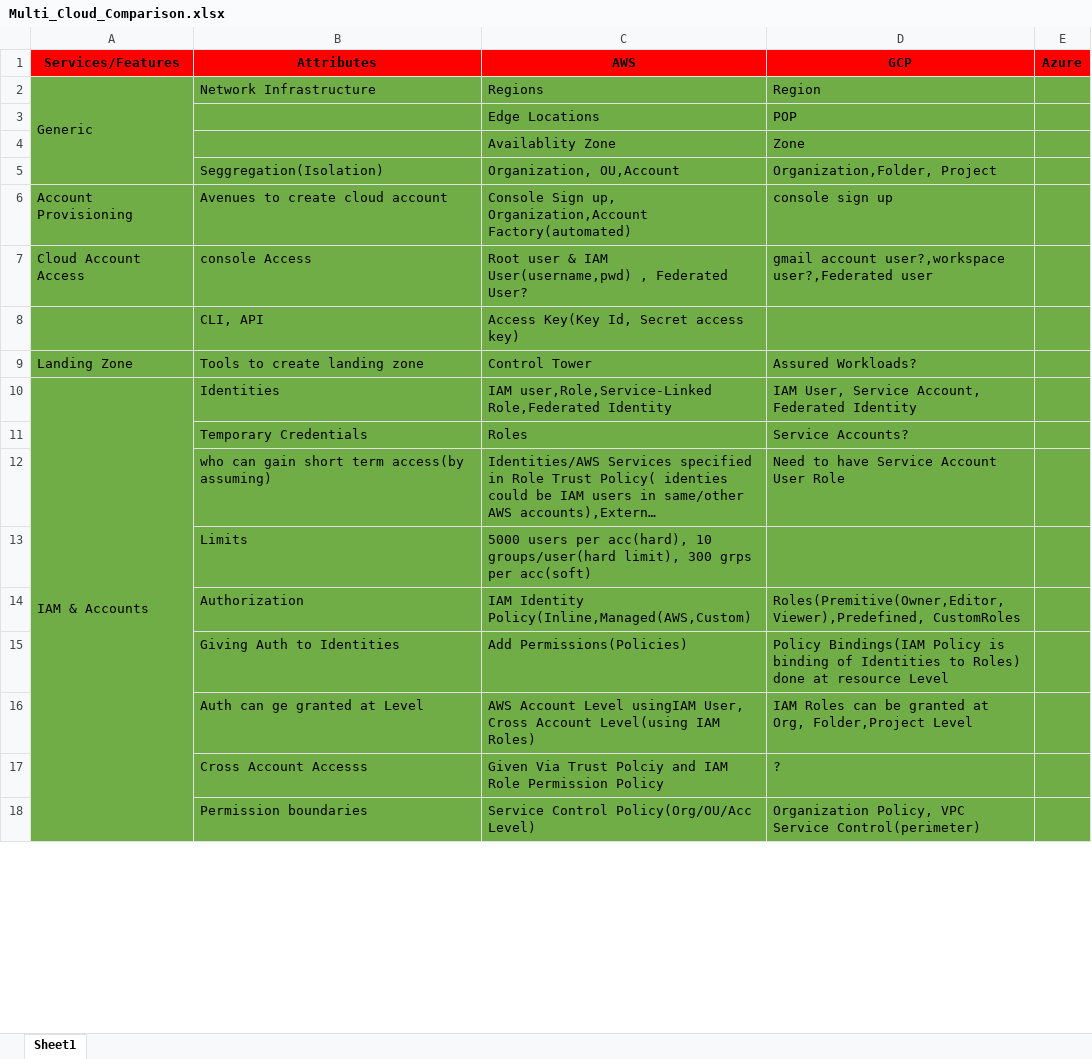
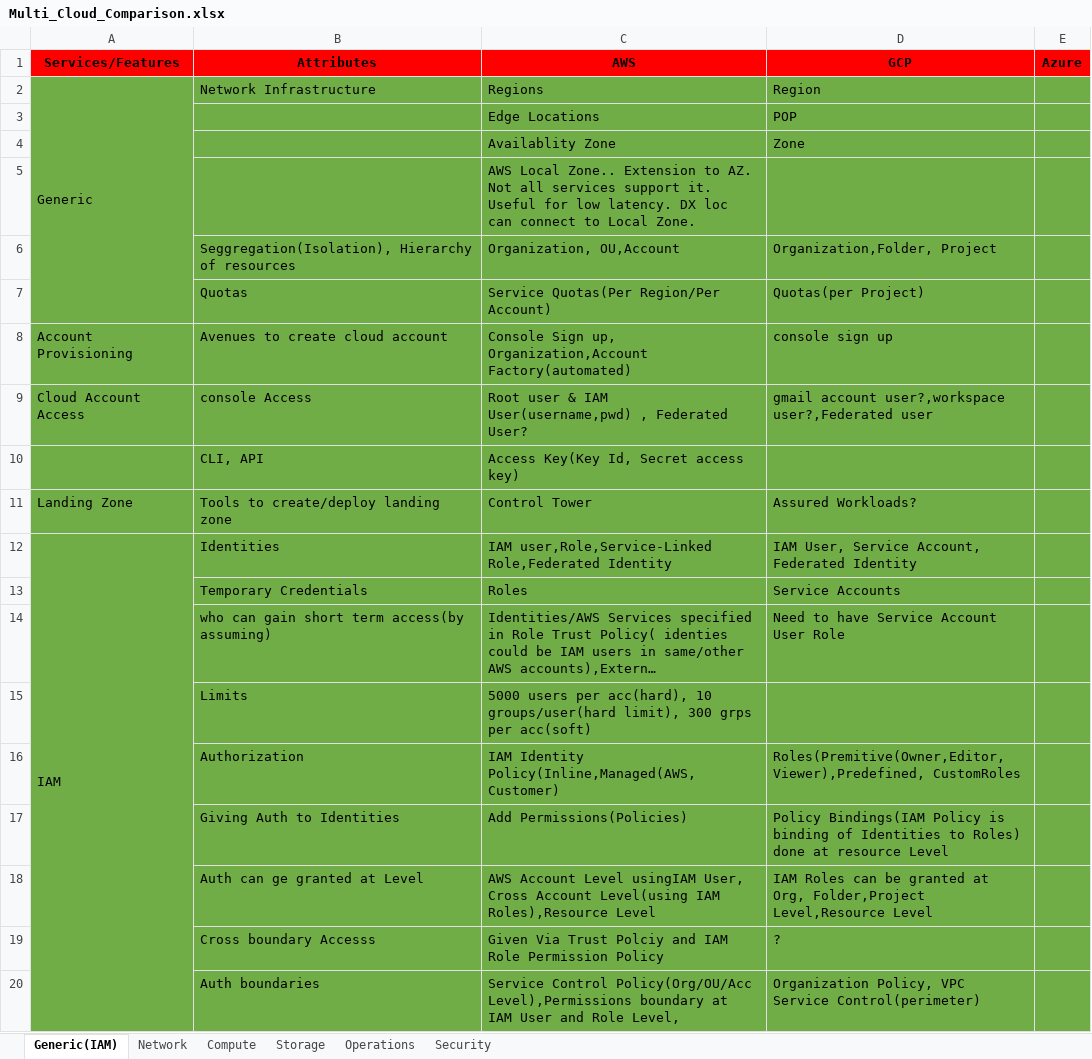
Before and after one commit to Senthilkumar-Shanmugam/multi-cloud-resources, an Excel workbook: Multi_Cloud_Comparison.xlsx, sheet Generic(IAM), drawn as a sheet; only a part is shown; long unchanged cells end in …; values as stored, in another font and other column widths than the file's, no borders; removed rows and columns are numbered as before the commit, all else as after; the diff covers the shown part only; the diff names each change by its address in the sheet, - before the commit and + after, or states it on an @@ line.

```diff
--- a/Multi_Cloud_Comparison.xlsx (sheet Generic(IAM))
+++ b/Multi_Cloud_Comparison.xlsx (sheet Generic(IAM))
-sheet tab: Sheet1
+sheet tab: Generic(IAM)
+sheet tab: Network
+sheet tab: Compute
+sheet tab: Storage
+sheet tab: Operations
+sheet tab: Security
+row 5:  |  | AWS Local Zone.. Extension to AZ. Not all services support it. Useful for low latency. DX loc can connect to Local Zone.
-B6 (Attributes): Seggregation(Isolation)
+B6 (Attributes): Seggregation(Isolation), Hierarchy of resources
+row 7:  | Quotas | Service Quotas(Per Region/Per Account) | Quotas(per Project)
-B11 (Attributes): Tools to create landing zone
+B11 (Attributes): Tools to create/deploy landing zone
-A12 (Services/Features): IAM & Accounts
+A12 (Services/Features): IAM
-A10:A21 merged
+A12:A30 merged
-A13:A14 fill: #70AD47
+A13:A14 fill: none
-D13 (GCP): Service Accounts?
+D13 (GCP): Service Accounts
-C16 (AWS): IAM Identity Policy(Inline,Managed(AWS,Custom)
+C16 (AWS): IAM Identity Policy(Inline,Managed(AWS,Customer)
-C18 (AWS): …Level(using IAM Roles)
+C18 (AWS): …Level(using IAM Roles),Resource Level
-D18 (GCP): …Org, Folder,Project Level
+D18 (GCP): …Org, Folder,Project Level,Resource Level
-B19 (Attributes): Cross Account Accesss
+B19 (Attributes): Cross boundary Accesss
-B20 (Attributes): Permission boundaries
+B20 (Attributes): Auth boundaries
-C20 (AWS): …Control Policy(Org/OU/Acc Level)
+C20 (AWS): …Control Policy(Org/OU/Acc Level),Permissions boundary at IAM User and Role Level,
```
Also changed, not shown: 5 added rows, 78 removed rows, 18 edited cells, cell formats and merged cells elsewhere in this sheet.
